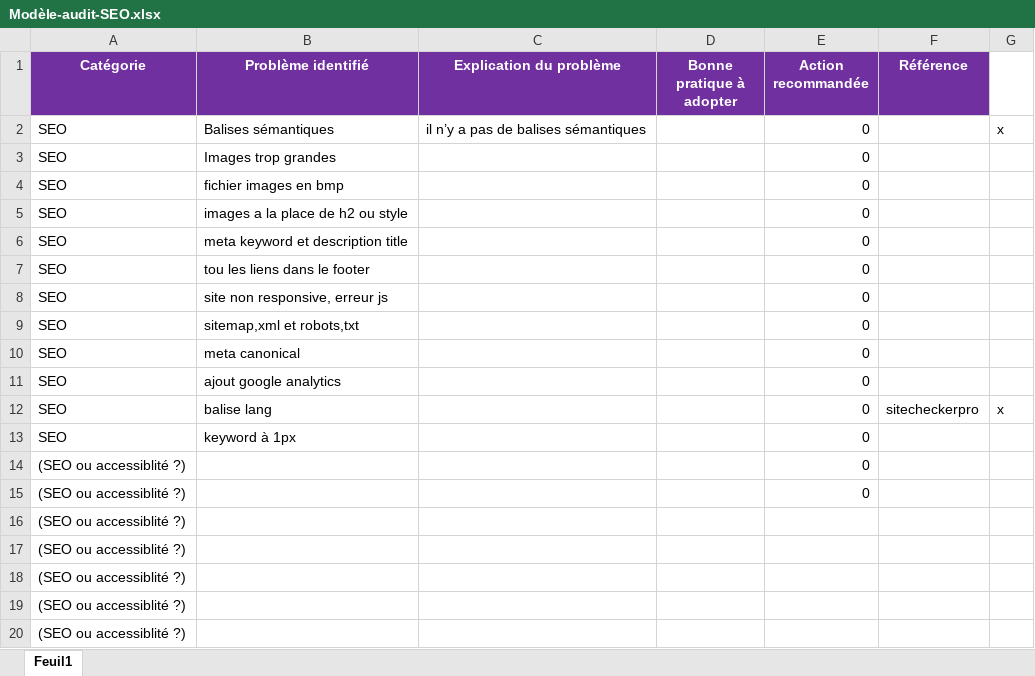
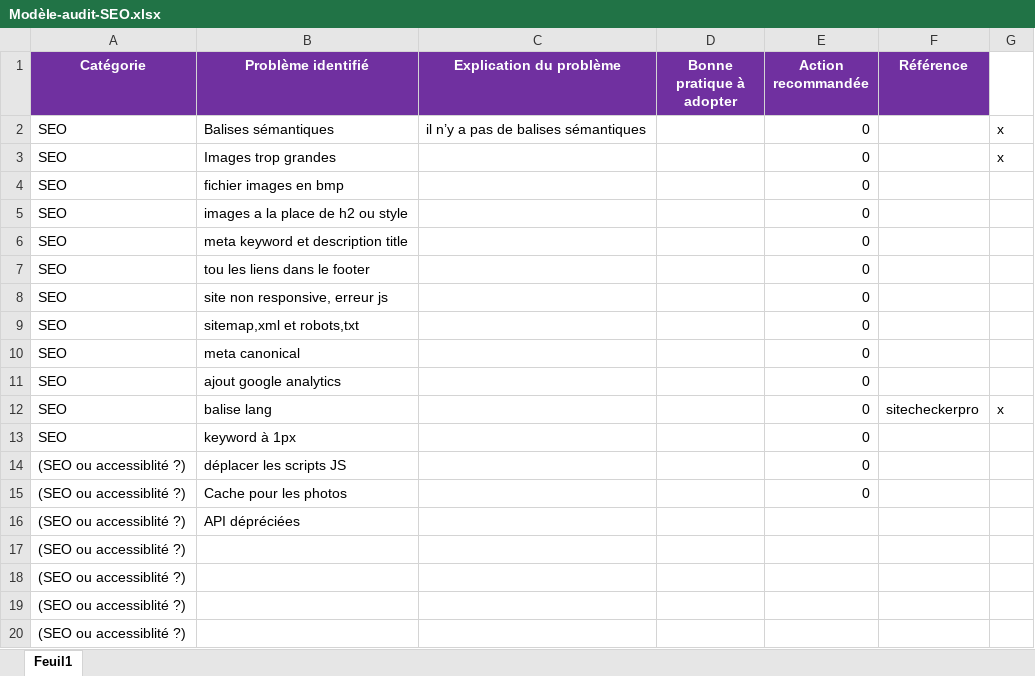
Before and after one commit to batsWTR/baptistewentzler_4_01022021, an Excel workbook: Modèle-audit-SEO.xlsx, sheet Feuil1, drawn as a sheet; values as stored, in another font and other column widths than the file's, no borders; the diff names each change by its address in the sheet, - before the commit and + after, or states it on an @@ line.

```diff
--- a/Modèle-audit-SEO.xlsx (sheet Feuil1)
+++ b/Modèle-audit-SEO.xlsx (sheet Feuil1)
-G3: (empty)
+G3: x
-B14 (Problème identifié): (empty)
+B14 (Problème identifié): déplacer les scripts JS
-B15 (Problème identifié): (empty)
+B15 (Problème identifié): Cache pour les photos
-B16 (Problème identifié): (empty)
+B16 (Problème identifié): API dépréciées
```
Also changed, not shown: 4 other files.
